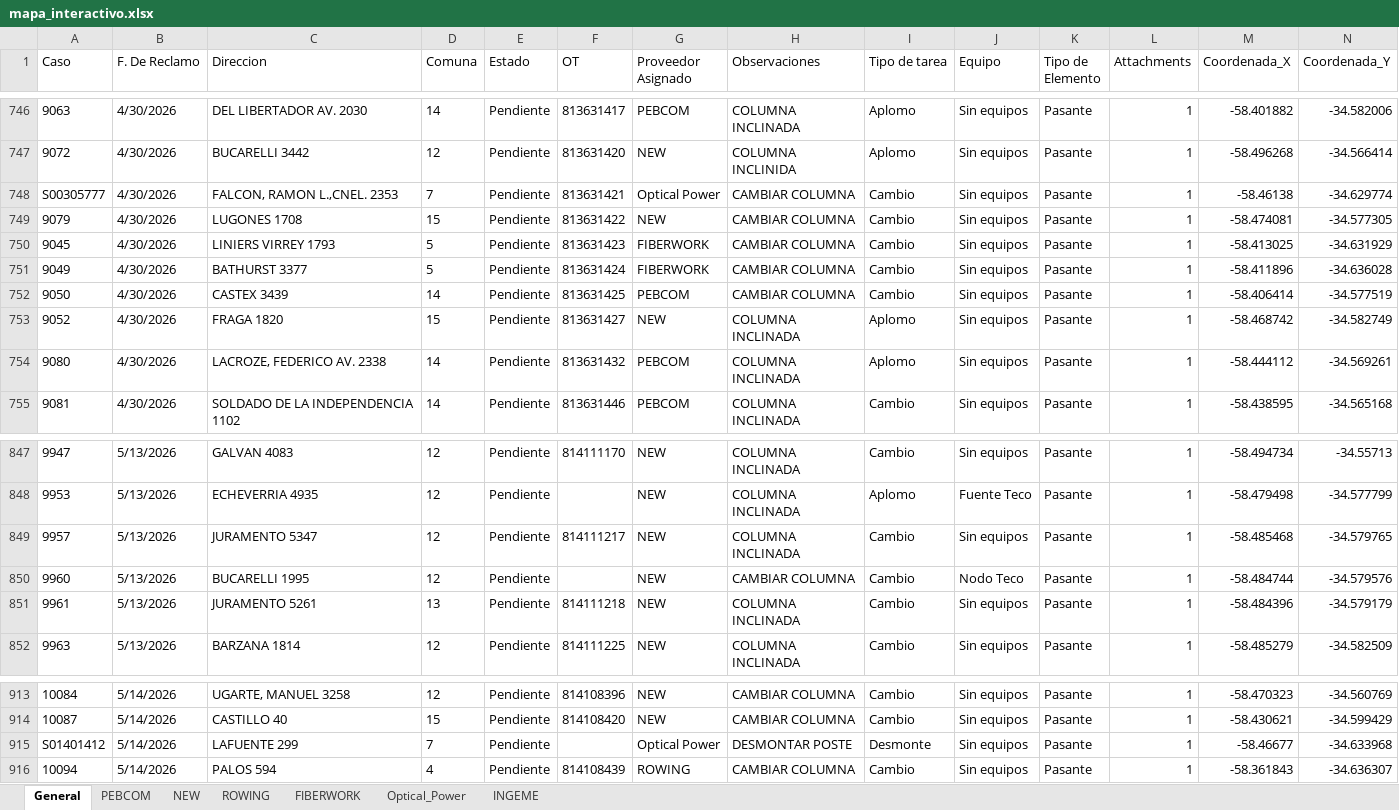
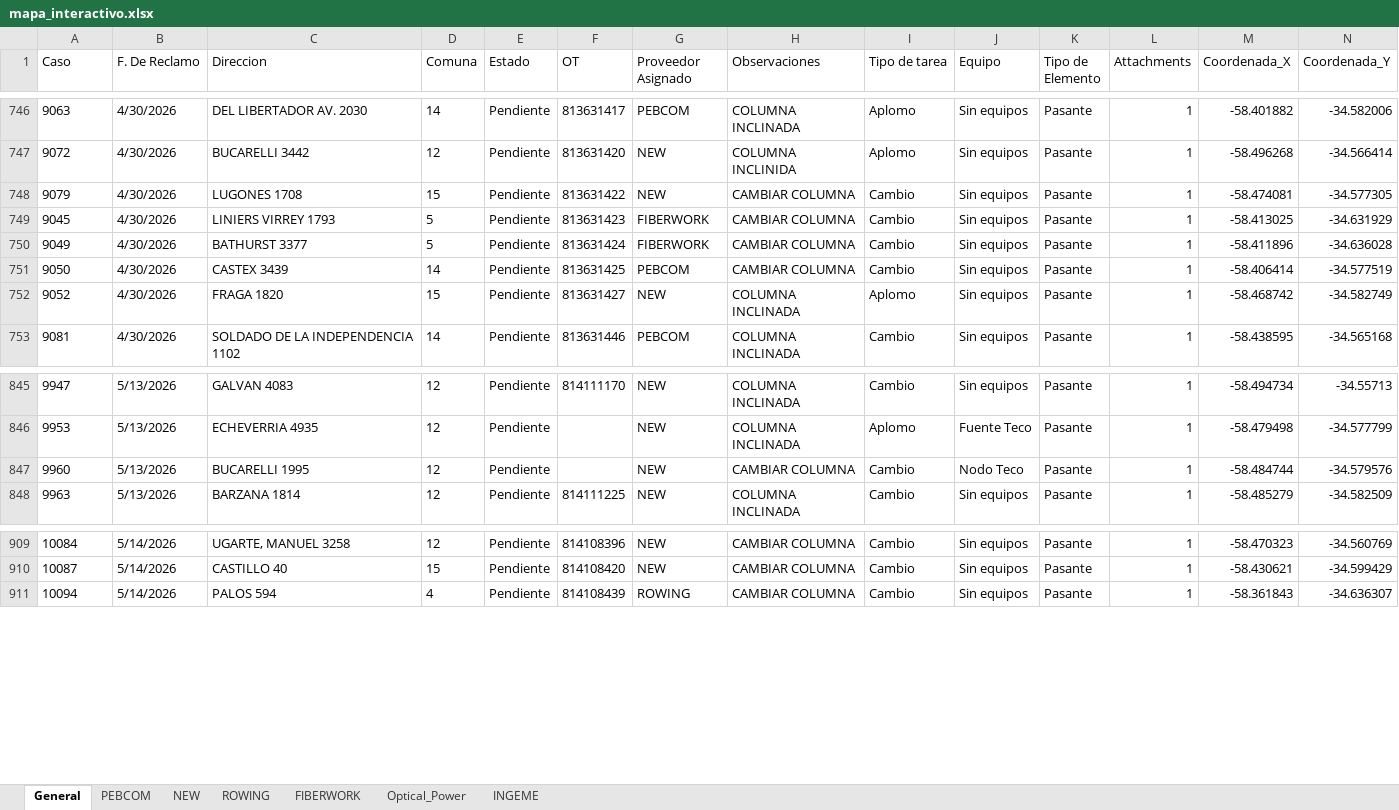
Before and after one commit to gestiondereclamosteco/pendientes_mantenimiento, an Excel workbook: mapa_interactivo.xlsx, sheet General, drawn as a sheet; only a part is shown, gaps mark what is left out; values as stored, in another font and other column widths than the file's, no borders; rows hold the shown columns only; the diff names each change by its address in the sheet, - before the commit and + after, or states it on an @@ line.

Commit message:
Actualizacion automatica del mapa (2026-06-08 12:33:33)

```diff
--- a/mapa_interactivo.xlsx (sheet General)
+++ b/mapa_interactivo.xlsx (sheet General)
-row 748: S00305777 | 4/30/2026 | FALCON, RAMON L.,CNEL. 2353 | 7 | Pendiente | 813631421 | Optical Power | CAMBIAR COLUMNA | Cambio | Sin equipos | Pasante | 1 | -58.46138 | -34.629774
-row 754: 9080 | 4/30/2026 | LACROZE, FEDERICO AV. 2338 | 14 | Pendiente | 813631432 | PEBCOM | COLUMNA INCLINADA | Aplomo | Sin equipos | Pasante | 1 | -58.444112 | -34.569261
-row 849: 9957 | 5/13/2026 | JURAMENTO 5347 | 12 | Pendiente | 814111217 | NEW | COLUMNA INCLINADA | Cambio | Sin equipos | Pasante | 1 | -58.485468 | -34.579765
-row 851: 9961 | 5/13/2026 | JURAMENTO 5261 | 13 | Pendiente | 814111218 | NEW | COLUMNA INCLINADA | Cambio | Sin equipos | Pasante | 1 | -58.484396 | -34.579179
-row 915: S01401412 | 5/14/2026 | LAFUENTE 299 | 7 | Pendiente |  | Optical Power | DESMONTAR POSTE | Desmonte | Sin equipos | Pasante | 1 | -58.46677 | -34.633968
```
Also changed, not shown: sheet NEW, sheet Optical_Power, sheet PEBCOM, 1 other file.
